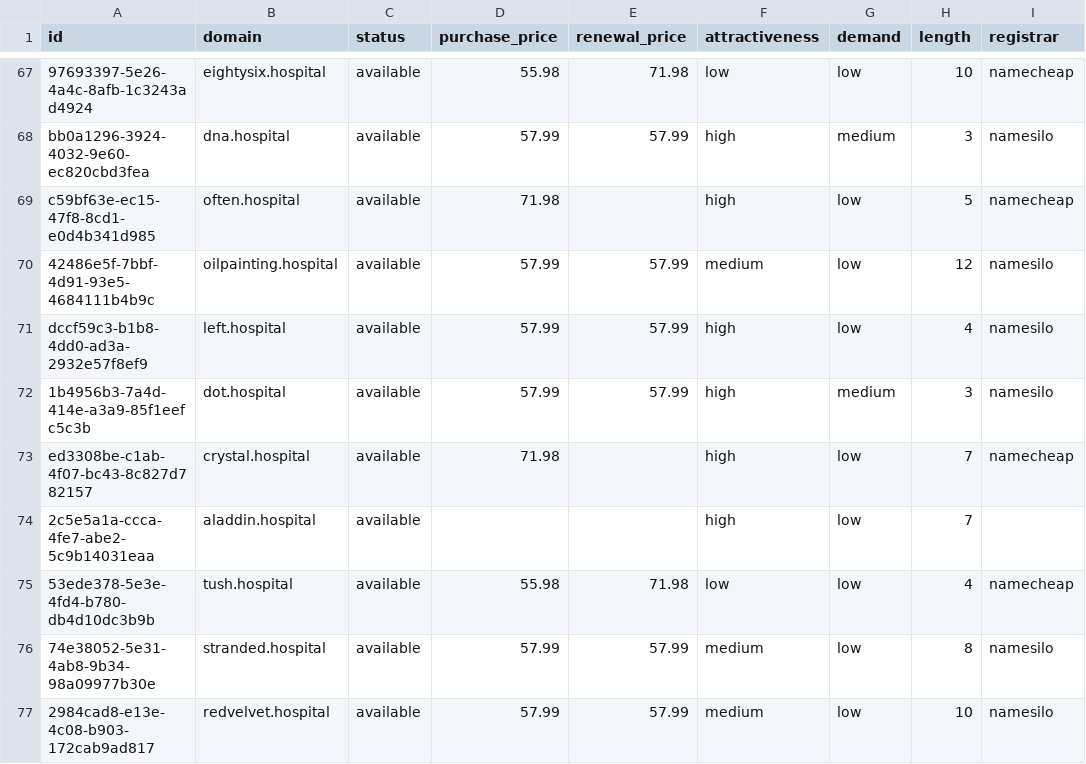
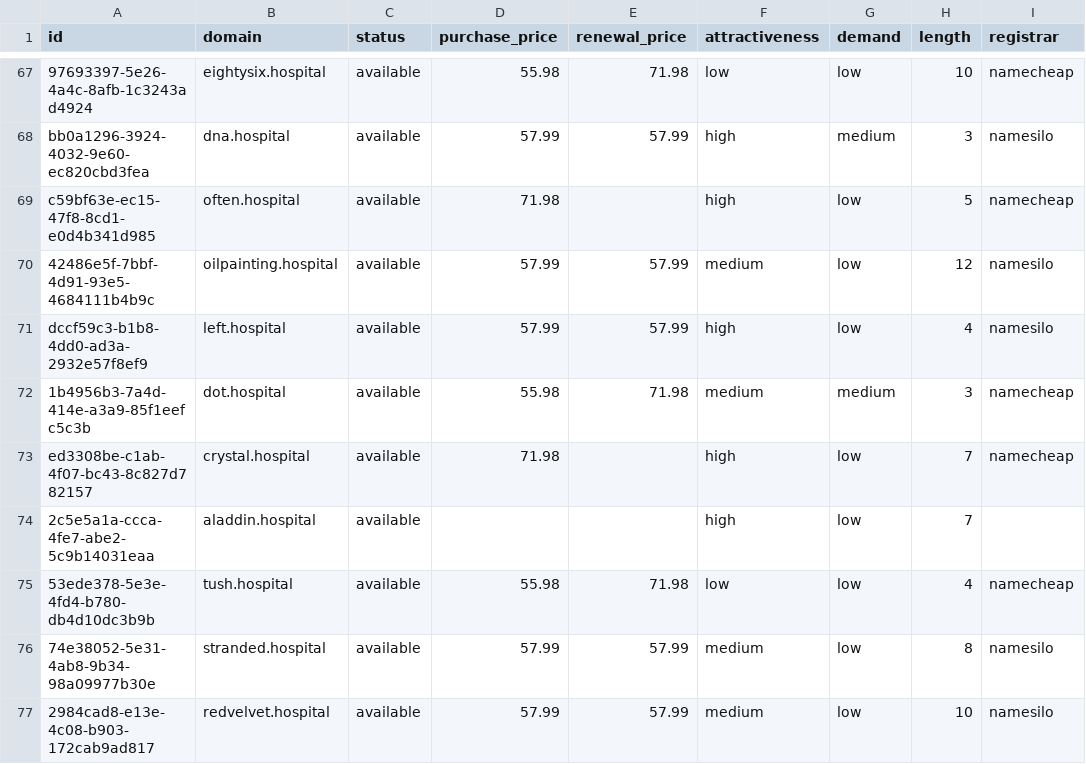
Before and after one commit to UniqueDomains/hospital-oneword-domains, a CSV file: hospital.csv, drawn as a sheet; only a part is shown, gaps mark what is left out; the diff names each change by its address in the sheet, - before the commit and + after, or states it on an @@ line.

Commit message:
Domains update

```diff
--- a/hospital.csv
+++ b/hospital.csv
-D72 (purchase_price): 57.99
+D72 (purchase_price): 55.98
-E72 (renewal_price): 57.99
+E72 (renewal_price): 71.98
-F72 (attractiveness): high
+F72 (attractiveness): medium
-I72 (registrar): namesilo
+I72 (registrar): namecheap
```
Also changed, not shown: 4 other files.
